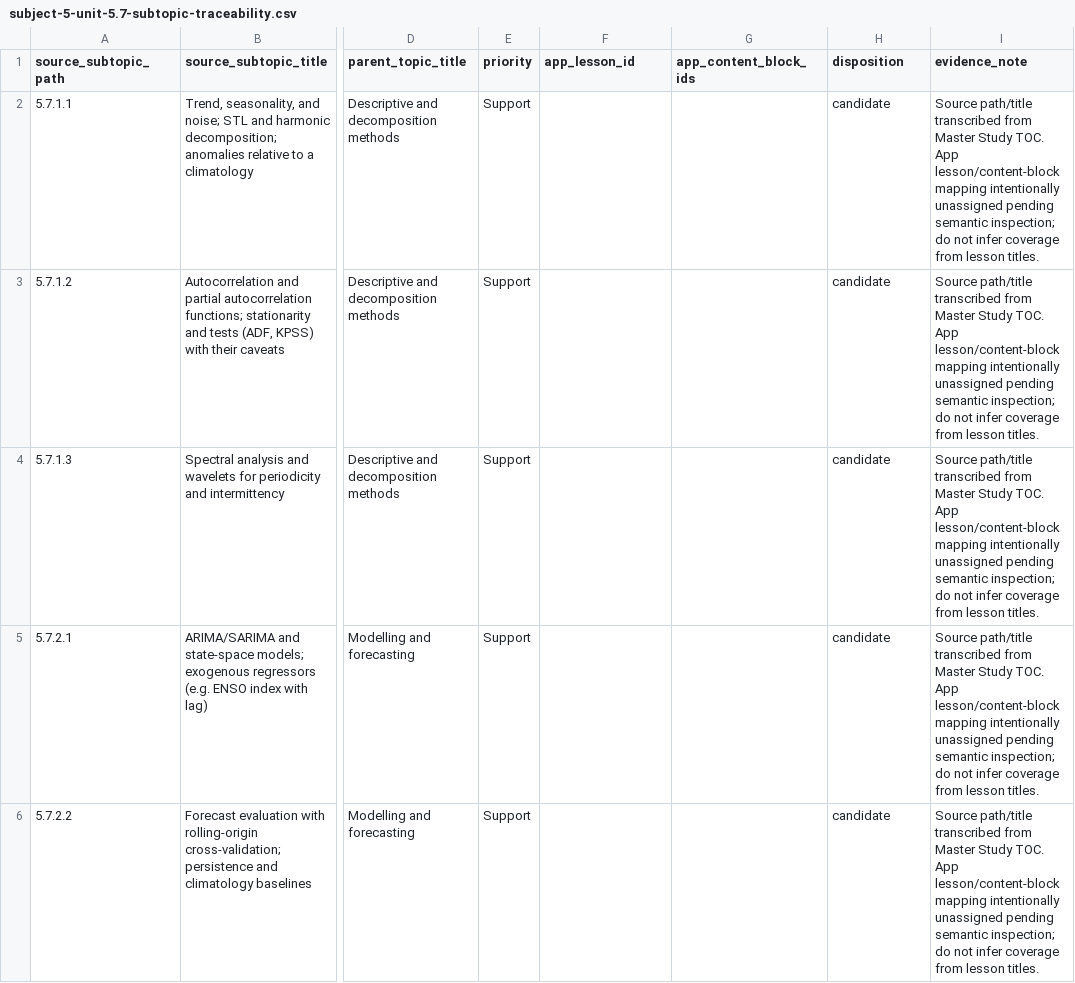
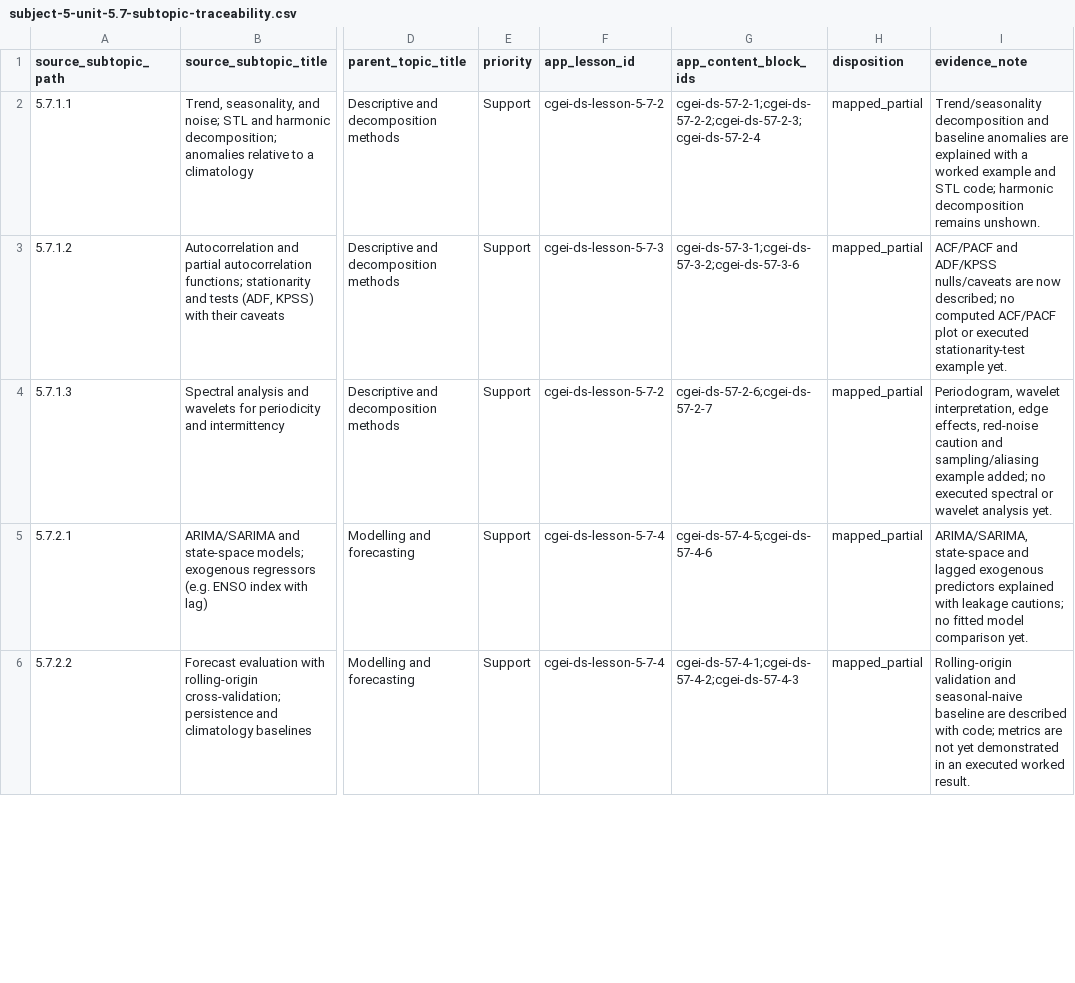
Before and after one commit to musab-shahid/my-study, a CSV file: docs/cgei/subject-5-unit-5.7-subtopic-traceability.csv, drawn as a sheet; only a part is shown, gaps mark what is left out; the diff covers the shown part only; the diff names each change by its address in the sheet, - before the commit and + after, or states it on an @@ line.

Commit message:
Semantically audit Subject 5.7 source subtopics against lesson blocks

```diff
--- a/docs/cgei/subject-5-unit-5.7-subtopic-traceability.csv
+++ b/docs/cgei/subject-5-unit-5.7-subtopic-traceability.csv
-F2 (app_lesson_id): (empty)
+F2 (app_lesson_id): cgei-ds-lesson-5-7-2
-G2 (app_content_block_ids): (empty)
+G2 (app_content_block_ids): cgei-ds-57-2-1;cgei-ds-57-2-2;cgei-ds-57-2-3;cgei-ds-57-2-4
-H2:H6 (disposition): candidate
+H2:H6 (disposition): mapped_partial
-I2 (evidence_note): Source path/title transcribed from Master Study TOC. App lesson/content-block mapping intentionally unassigned pending semantic inspection; do not infer coverage from lesson titles.
+I2 (evidence_note): Trend/seasonality decomposition and baseline anomalies are explained with a worked example and STL code; harmonic decomposition remains unshown.
-F3 (app_lesson_id): (empty)
+F3 (app_lesson_id): cgei-ds-lesson-5-7-3
-G3 (app_content_block_ids): (empty)
+G3 (app_content_block_ids): cgei-ds-57-3-1;cgei-ds-57-3-2;cgei-ds-57-3-6
-I3 (evidence_note): Source path/title transcribed from Master Study TOC. App lesson/content-block mapping intentionally unassigned pending semantic inspection; do not infer coverage from lesson titles.
+I3 (evidence_note): ACF/PACF and ADF/KPSS nulls/caveats are now described; no computed ACF/PACF plot or executed stationarity-test example yet.
-F4 (app_lesson_id): (empty)
+F4 (app_lesson_id): cgei-ds-lesson-5-7-2
-G4 (app_content_block_ids): (empty)
+G4 (app_content_block_ids): cgei-ds-57-2-6;cgei-ds-57-2-7
-I4 (evidence_note): Source path/title transcribed from Master Study TOC. App lesson/content-block mapping intentionally unassigned pending semantic inspection; do not infer coverage from lesson titles.
+I4 (evidence_note): Periodogram, wavelet interpretation, edge effects, red-noise caution and sampling/aliasing example added; no executed spectral or wavelet analysis yet.
-F5:F6 (app_lesson_id): (empty)
+F5:F6 (app_lesson_id): cgei-ds-lesson-5-7-4
-G5 (app_content_block_ids): (empty)
+G5 (app_content_block_ids): cgei-ds-57-4-5;cgei-ds-57-4-6
-I5 (evidence_note): Source path/title transcribed from Master Study TOC. App lesson/content-block mapping intentionally unassigned pending semantic inspection; do not infer coverage from lesson titles.
+I5 (evidence_note): ARIMA/SARIMA, state-space and lagged exogenous predictors explained with leakage cautions; no fitted model comparison yet.
-G6 (app_content_block_ids): (empty)
+G6 (app_content_block_ids): cgei-ds-57-4-1;cgei-ds-57-4-2;cgei-ds-57-4-3
-I6 (evidence_note): Source path/title transcribed from Master Study TOC. App lesson/content-block mapping intentionally unassigned pending semantic inspection; do not infer coverage from lesson titles.
+I6 (evidence_note): Rolling-origin validation and seasonal-naive baseline are described with code; metrics are not yet demonstrated in an executed worked result.
```
Also changed, not shown: 16 edited cells elsewhere in this file.
